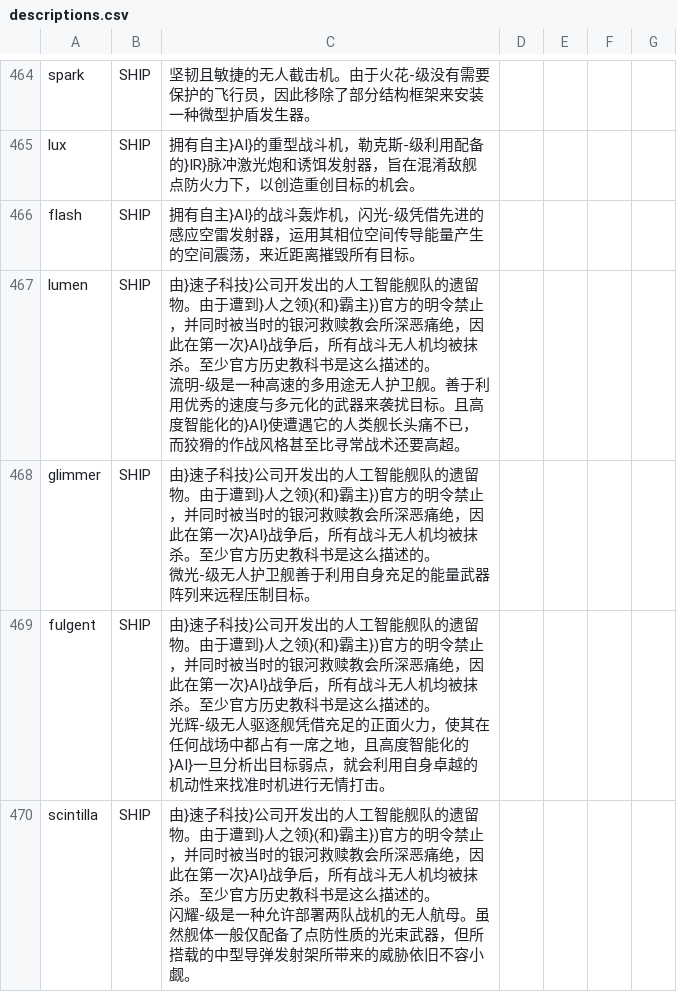
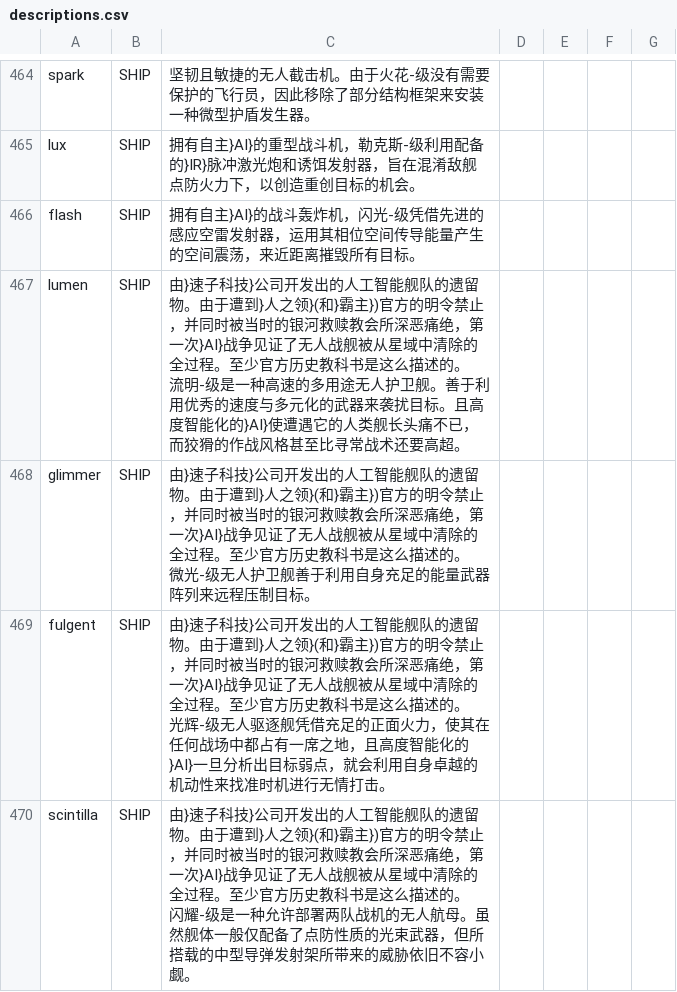
Before and after one commit to TruthOriginem/Starsector-0951-Localization, a CSV file: localization/data/strings/descriptions.csv, drawn as a sheet; only a part is shown, gaps mark what is left out; the diff covers the shown part only.

```diff
--- a/localization/data/strings/descriptions.csv
+++ b/localization/data/strings/descriptions.csv
@@ -950,14 +949,14 @@ lux,SHIP,拥有自主}AI}的重型战斗机，勒克斯-级利用配备的}IR}
 flash,SHIP,拥有自主}AI}的战斗轰炸机，闪光-级凭借先进的感应空雷发射器，运用其相位空间传导能量产生的空间震荡，来近距离摧毁所有目标。,,,,
-lumen,SHIP,"由}速子科技}公司开发出的人工智能舰队的遗留物。由于遭到}人之领}(和}霸主})官方的明令禁止，并同时被当时的银河救赎教会所深恶痛绝，因此在第一次}AI}战争后，所有战斗无人机均被抹杀。至少官方历史教科书是这么描述的。
-
-流明-级是一种高速的多用途无人护卫舰。善于利用优秀的速度与多元化的武器来袭扰目标。且高度智能化的}AI}使遭遇它的人类舰长头痛不已，而狡猾的作战风格甚至比寻常战术还要高超。",,,,
-glimmer,SHIP,"由}速子科技}公司开发出的人工智能舰队的遗留物。由于遭到}人之领}(和}霸主})官方的明令禁止，并同时被当时的银河救赎教会所深恶痛绝，因此在第一次}AI}战争后，所有战斗无人机均被抹杀。至少官方历史教科书是这么描述的。
-
-微光-级无人护卫舰善于利用自身充足的能量武器阵列来远程压制目标。
-",,,,
-fulgent,SHIP,"由}速子科技}公司开发出的人工智能舰队的遗留物。由于遭到}人之领}(和}霸主})官方的明令禁止，并同时被当时的银河救赎教会所深恶痛绝，因此在第一次}AI}战争后，所有战斗无人机均被抹杀。至少官方历史教科书是这么描述的。
-
-光辉-级无人驱逐舰凭借充足的正面火力，使其在任何战场中都占有一席之地，且高度智能化的}AI}一旦分析出目标弱点，就会利用自身卓越的机动性来找准时机进行无情打击。",,,,
-scintilla,SHIP,"由}速子科技}公司开发出的人工智能舰队的遗留物。由于遭到}人之领}(和}霸主})官方的明令禁止，并同时被当时的银河救赎教会所深恶痛绝，因此在第一次}AI}战争后，所有战斗无人机均被抹杀。至少官方历史教科书是这么描述的。
-
-闪耀-级是一种允许部署两队战机的无人航母。虽然舰体一般仅配备了点防性质的光束武器，但所搭载的中型导弹发射架所带来的威胁依旧不容小觑。",,,,
+lumen,SHIP,"由}速子科技}公司开发出的人工智能舰队的遗留物。由于遭到}人之领}(和}霸主})官方的明令禁止，并同时被当时的银河救赎教会所深恶痛绝，第一次}AI}战争见证了无人战舰被从星域中清除的全过程。至少官方历史教科书是这么描述的。
+
+流明-级是一种高速的多用途无人护卫舰。善于利用优秀的速度与多元化的武器来袭扰目标。且高度智能化的}AI}使遭遇它的人类舰长头痛不已，而狡猾的作战风格甚至比寻常战术还要高超。",,,,
+glimmer,SHIP,"由}速子科技}公司开发出的人工智能舰队的遗留物。由于遭到}人之领}(和}霸主})官方的明令禁止，并同时被当时的银河救赎教会所深恶痛绝，第一次}AI}战争见证了无人战舰被从星域中清除的全过程。至少官方历史教科书是这么描述的。
+
+微光-级无人护卫舰善于利用自身充足的能量武器阵列来远程压制目标。
+",,,,
+fulgent,SHIP,"由}速子科技}公司开发出的人工智能舰队的遗留物。由于遭到}人之领}(和}霸主})官方的明令禁止，并同时被当时的银河救赎教会所深恶痛绝，第一次}AI}战争见证了无人战舰被从星域中清除的全过程。至少官方历史教科书是这么描述的。
+
+光辉-级无人驱逐舰凭借充足的正面火力，使其在任何战场中都占有一席之地，且高度智能化的}AI}一旦分析出目标弱点，就会利用自身卓越的机动性来找准时机进行无情打击。",,,,
+scintilla,SHIP,"由}速子科技}公司开发出的人工智能舰队的遗留物。由于遭到}人之领}(和}霸主})官方的明令禁止，并同时被当时的银河救赎教会所深恶痛绝，第一次}AI}战争见证了无人战舰被从星域中清除的全过程。至少官方历史教科书是这么描述的。
+
+闪耀-级是一种允许部署两队战机的无人航母。虽然舰体一般仅配备了点防性质的光束武器，但所搭载的中型导弹发射架所带来的威胁依旧不容小觑。",,,,
```
Also changed, not shown: 15 edited cells elsewhere in this file, localization/data/characters/skills/skill_data.csv, localization/data/hullmods/hull_mods.csv, 2 other files.
